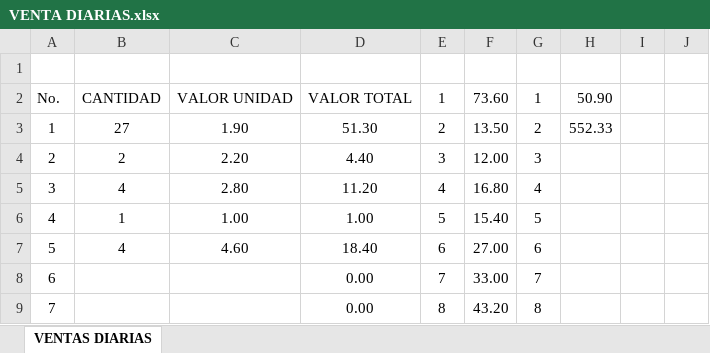
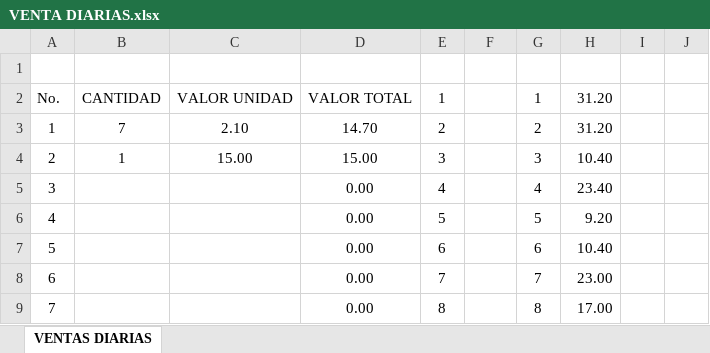
Before and after one commit to Maverick-Robotics-Web-Dev/Cevallos, an Excel workbook: VENTA DIARIAS.xlsx, sheet VENTAS DIARIAS, drawn as a sheet; only a part is shown; values as stored, in another font and other column widths than the file's, no borders; the diff covers the shown part only; the diff names each change by its address in the sheet, - before the commit and + after, or states it on an @@ line.

```diff
--- a/VENTA DIARIAS.xlsx (sheet VENTAS DIARIAS)
+++ b/VENTA DIARIAS.xlsx (sheet VENTAS DIARIAS)
-F2: 73.60
+F2: (empty)
-H2: 50.90
+H2: 31.20
-B3: 27
+B3: 7
-C3: 1.90
+C3: 2.10
-D3: 51.30
+D3: 14.70
-F3: 13.50
+F3: (empty)
-H3: 552.33
+H3: 31.20
-B4: 2
+B4: 1
-C4: 2.20
+C4: 15.00
-D4: 4.40
+D4: 15.00
-F4: 12.00
+F4: (empty)
-H4: (empty)
+H4: 10.40
-B5: 4
+B5: (empty)
-C5: 2.80
+C5: (empty)
-D5: 11.20
+D5: 0.00
-F5: 16.80
+F5: (empty)
-H5: (empty)
+H5: 23.40
-B6: 1
+B6: (empty)
-C6: 1.00
+C6: (empty)
-D6: 1.00
+D6: 0.00
-F6: 15.40
+F6: (empty)
-H6: (empty)
+H6: 9.20
-B7: 4
+B7: (empty)
-C7: 4.60
+C7: (empty)
-D7: 18.40
+D7: 0.00
-F7: 27.00
+F7: (empty)
-H7: (empty)
+H7: 10.40
-F8: 33.00
+F8: (empty)
-H8: (empty)
+H8: 23.00
-F9: 43.20
+F9: (empty)
-H9: (empty)
+H9: 17.00
```
Also changed, not shown: 12 edited cells elsewhere in this sheet, CAJA 2024.xlsx, ESTADOS DE CUENTA - copia.xlsx, 16 other files.
